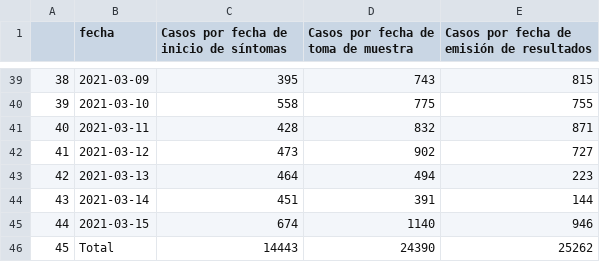
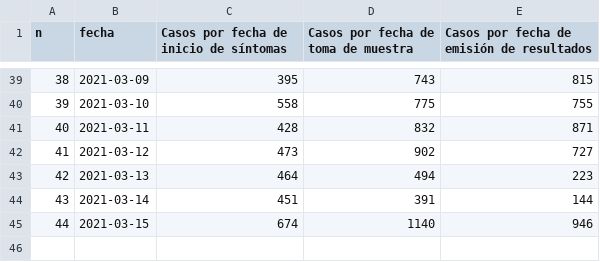
Before and after one commit to Herdezdess/LabRedDat, a CSV file: confirmados_fecha_marzo2.csv, drawn as a sheet; only a part is shown, gaps mark what is left out; the diff names each change by its address in the sheet, - before the commit and + after, or states it on an @@ line.

Commit message:
Update confirmados_fecha_marzo2.csv

```diff
--- a/confirmados_fecha_marzo2.csv
+++ b/confirmados_fecha_marzo2.csv
@@ column A (n) renumbered in row 1 @@
-row 46: 45 | Total | 14443 | 24390 | 25262
```
